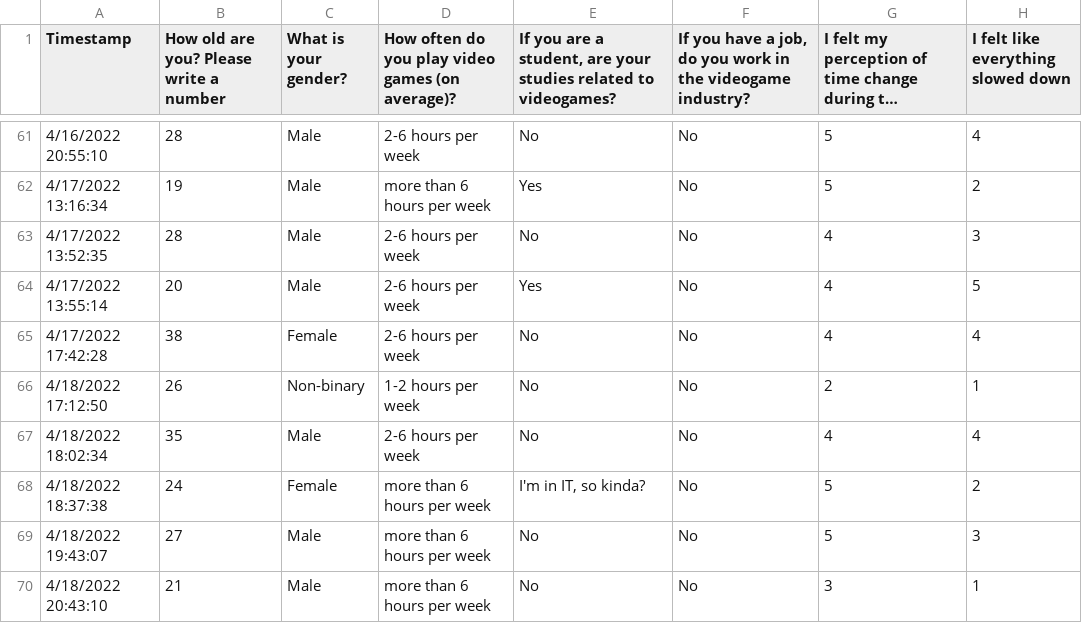
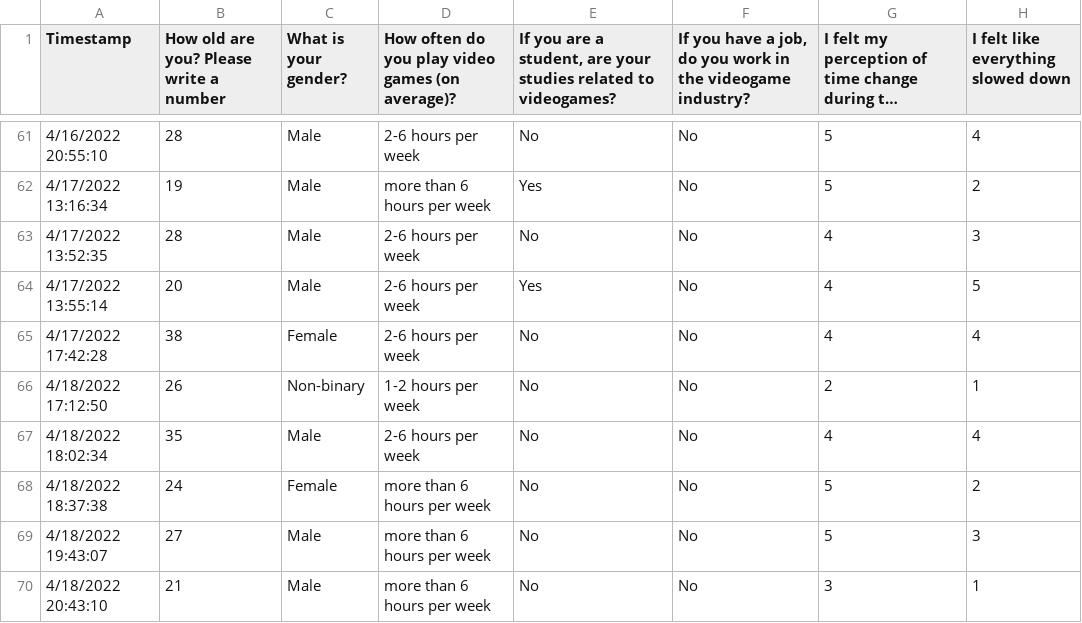
Before and after one commit to Aurora2701/MT_Code, a TSV file: MT survey (Responses).tsv, drawn as a sheet; only a part is shown, gaps mark what is left out; long unchanged cells end in …; the diff covers the shown part only; the diff names each change by its address in the sheet, - before the commit and + after, or states it on an @@ line.

Commit message:
working on adjusting column values for elaboration

```diff
--- a/MT survey (Responses).tsv
+++ b/MT survey (Responses).tsv
-E68: I'm in IT, so kinda?
+E68: No
```
Also changed, not shown: 13 edited cells elsewhere in this file, 1 other file.
